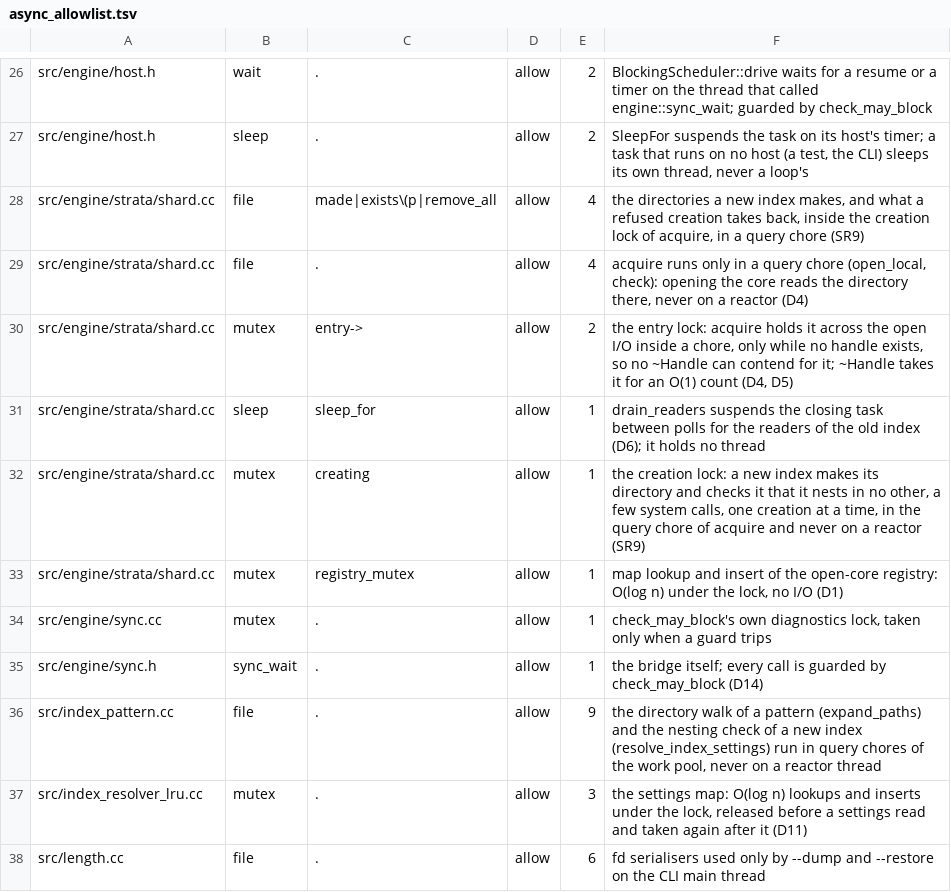
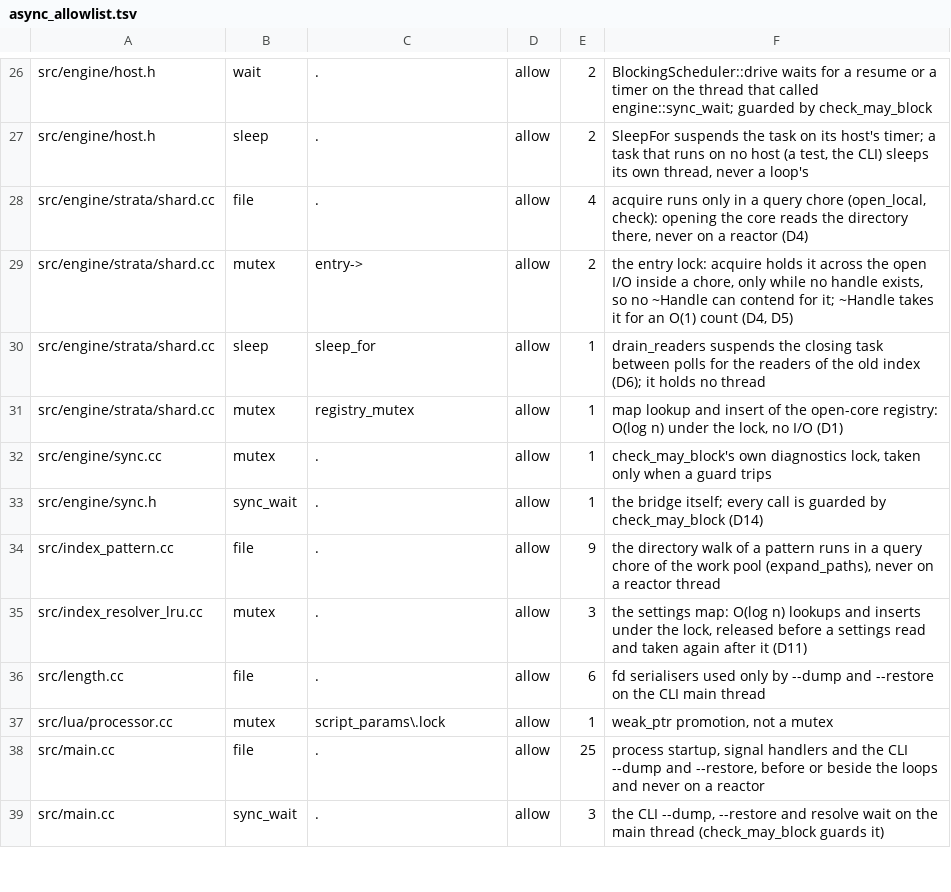
Before and after one commit to Kronuz/Xapiand, a TSV file: harness/async_allowlist.tsv, drawn as a sheet; only a part is shown, gaps mark what is left out; the shorter side is filled out with more unchanged rows.

Commit message:
Let indexes nest and walk path globs by segment (SR2, SR9, SR10)
The owner's ruling: nested indexes are the heart of Xapiand. Remove the
refusal of nested index paths (check_new_index, the create-time recheck
and its rollback, the parent reads) and restore the two docs examples
that were renamed to avoid nesting.

The real SR2 problem was a walk that stopped at an index directory.
Patterns are now globs over path segments (* ? [..] inside a segment,
** for any number of segments, _all is **), compiled to a small
automaton over segments whose live positions are carried down the walk
with each directory. The walk goes into index directories too, taking
strata and the .__N shard directories as the index itself and every
other directory as a child, goes only where a wanted pattern is live,
and counts every entry it reads at every depth against the same budget.

```diff
--- a/harness/async_allowlist.tsv
+++ b/harness/async_allowlist.tsv
@@ -27,3 +27,2 @@ src/engine/host.h	wait	.	allow	2	BlockingScheduler::drive waits for a resume or
 src/engine/host.h	sleep	.	allow	2	SleepFor suspends the task on its host's timer; a task that runs on no host (a test, the CLI) sleeps its own thread, never a loop's
-src/engine/strata/shard.cc	file	made|exists\(p|remove_all	allow	4	the directories a new index makes, and what a refused creation takes back, inside the creation lock of acquire, in a query chore (SR9)
 src/engine/strata/shard.cc	file	.	allow	4	acquire runs only in a query chore (open_local, check): opening the core reads the directory there, never on a reactor (D4)
@@ -31,3 +30,2 @@ src/engine/strata/shard.cc	mutex	entry->	allow	2	the entry lock: acquire holds i
 src/engine/strata/shard.cc	sleep	sleep_for	allow	1	drain_readers suspends the closing task between polls for the readers of the old index (D6); it holds no thread
-src/engine/strata/shard.cc	mutex	creating	allow	1	the creation lock: a new index makes its directory and checks it that it nests in no other, a few system calls, one creation at a time, in the query chore of acquire and never on a reactor (SR9)
 src/engine/strata/shard.cc	mutex	registry_mutex	allow	1	map lookup and insert of the open-core registry: O(log n) under the lock, no I/O (D1)
@@ -35,3 +33,3 @@ src/engine/sync.cc	mutex	.	allow	1	check_may_block's own diagnostics lock, taken
 src/engine/sync.h	sync_wait	.	allow	1	the bridge itself; every call is guarded by check_may_block (D14)
-src/index_pattern.cc	file	.	allow	9	the directory walk of a pattern (expand_paths) and the nesting check of a new index (resolve_index_settings) run in query chores of the work pool, never on a reactor thread
+src/index_pattern.cc	file	.	allow	9	the directory walk of a pattern runs in a query chore of the work pool (expand_paths), never on a reactor thread
 src/index_resolver_lru.cc	mutex	.	allow	3	the settings map: O(log n) lookups and inserts under the lock, released before a settings read and taken again after it (D11)
```
Also changed, not shown: 11 other files.
